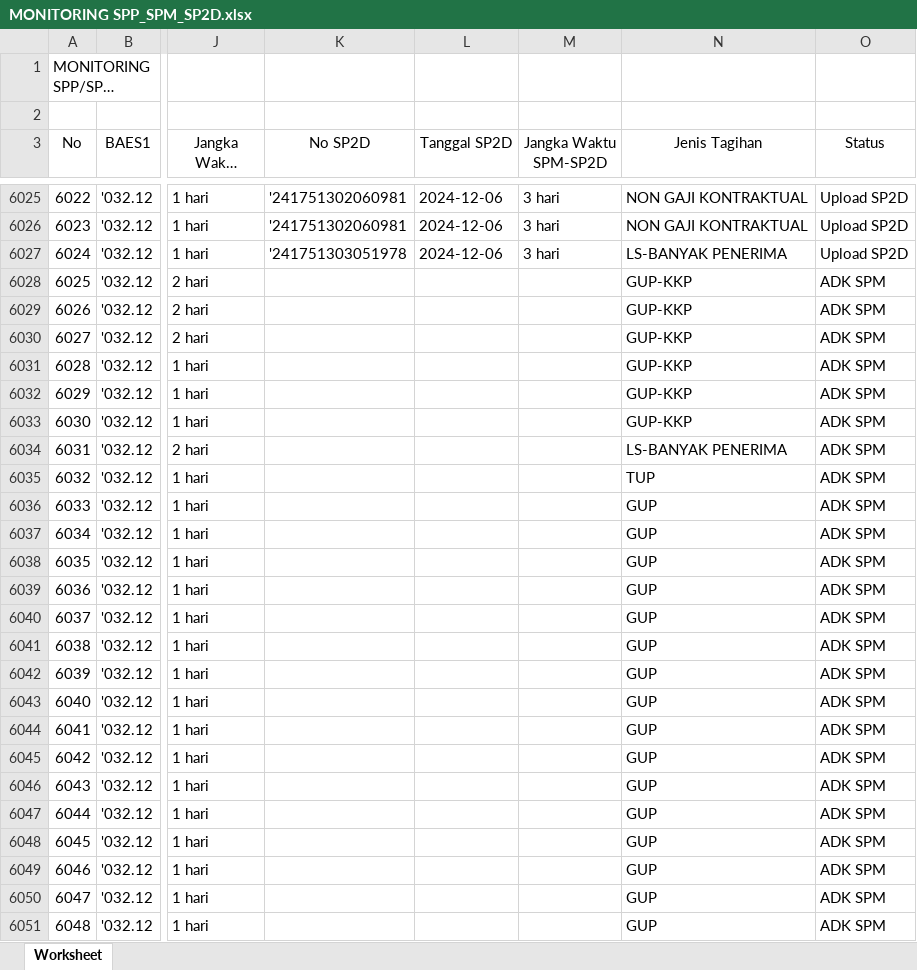
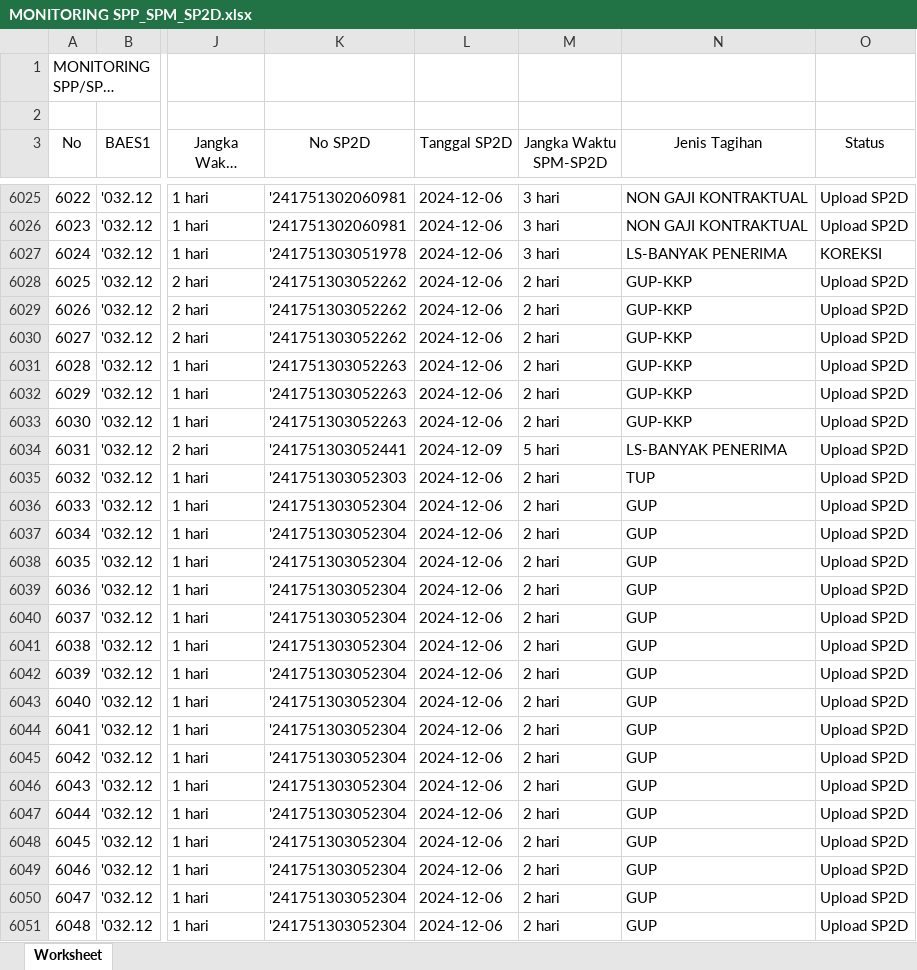
Before and after one commit to edimistiono/TA.2024, an Excel workbook: Database/MONITORING SPP_SPM_SP2D.xlsx, sheet Worksheet, drawn as a sheet; only a part is shown, gaps mark what is left out; long unchanged cells end in …; values as stored, in another font and other column widths than the file's, no borders; the diff covers the shown part only; the diff names each change by its address in the sheet, - before the commit and + after, or states it on an @@ line.

```diff
--- a/Database/MONITORING SPP_SPM_SP2D.xlsx (sheet Worksheet)
+++ b/Database/MONITORING SPP_SPM_SP2D.xlsx (sheet Worksheet)
-O6027 (Status): Upload SP2D
+O6027 (Status): KOREKSI
-K6028:K6030 (No SP2D): (empty)
+K6028:K6030 (No SP2D): '241751303052262
-L6028:L6033 (Tanggal SP2D): (empty)
+L6028:L6033 (Tanggal SP2D): 2024-12-06
-M6028:M6033 (Jangka Waktu SPM-SP2D): (empty)
+M6028:M6033 (Jangka Waktu SPM-SP2D): 2 hari
-O6028:O6051 (Status): ADK SPM
+O6028:O6051 (Status): Upload SP2D
-K6031:K6033 (No SP2D): (empty)
+K6031:K6033 (No SP2D): '241751303052263
-K6034 (No SP2D): (empty)
+K6034 (No SP2D): '241751303052441
-L6034 (Tanggal SP2D): (empty)
+L6034 (Tanggal SP2D): 2024-12-09
-M6034 (Jangka Waktu SPM-SP2D): (empty)
+M6034 (Jangka Waktu SPM-SP2D): 5 hari
-K6035 (No SP2D): (empty)
+K6035 (No SP2D): '241751303052303
-L6035:L6051 (Tanggal SP2D): (empty)
+L6035:L6051 (Tanggal SP2D): 2024-12-06
-M6035:M6051 (Jangka Waktu SPM-SP2D): (empty)
+M6035:M6051 (Jangka Waktu SPM-SP2D): 2 hari
-K6036:K6051 (No SP2D): (empty)
+K6036:K6051 (No SP2D): '241751303052304
```
Also changed, not shown: 41 added rows, 1 removed row, 82 edited cells and row numbers in column A elsewhere in this sheet, Database/DAFTAR SP2D SATKER.xlsx, Database/MONITORING DETAIL TRANSAKSI FA 16 SEGMEN VERSI SP2D.xlsx, 2 other files.
